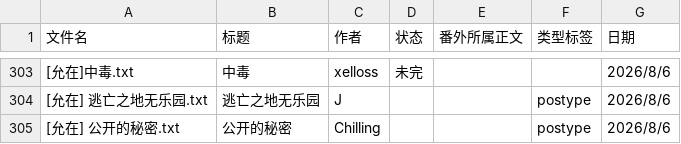
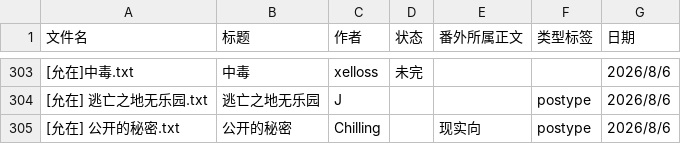
Before and after one commit to bunbearlibrary/reading-list, a CSV file: 00-books.csv, drawn as a sheet; only a part is shown, gaps mark what is left out.

Commit message:
Add genre to '公开的秘密' entry
Updated genre for '公开的秘密' from empty to '现实向'.

```diff
--- a/00-books.csv
+++ b/00-books.csv
@@ -304,2 +304,2 @@
 [允在] 逃亡之地无乐园.txt,逃亡之地无乐园,J,,,postype,2026/8/6
-[允在] 公开的秘密.txt,公开的秘密,Chilling,,,postype,2026/8/6
+[允在] 公开的秘密.txt,公开的秘密,Chilling,,现实向,postype,2026/8/6
```
